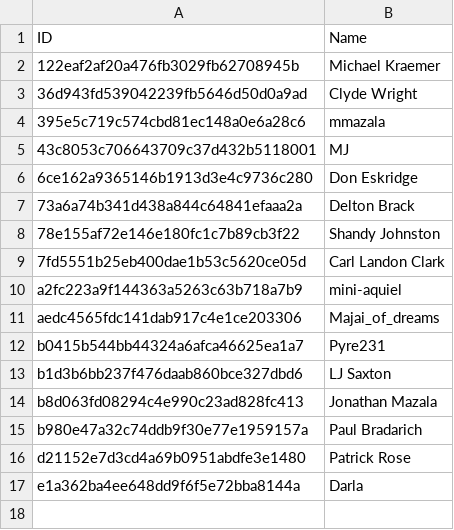
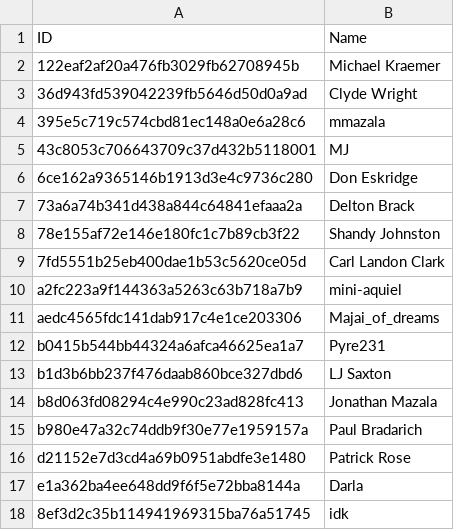
Before and after one commit to clydeiii/musicleague, a CSV file: data/mazala-q4/competitors.csv, drawn as a sheet.

```diff
--- a/data/mazala-q4/competitors.csv
+++ b/data/mazala-q4/competitors.csv
@@ -17 +17,2 @@ d21152e7d3cd4a69b0951abdfe3e1480,Patrick Rose
 e1a362ba4ee648dd9f6f5e72bba8144a,Darla
+8ef3d2c35b114941969315ba76a51745,idk
```
Also changed, not shown: 5 other files.
